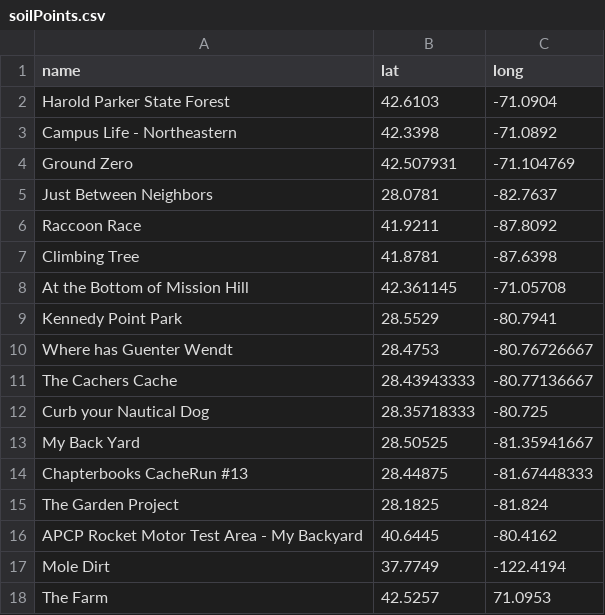
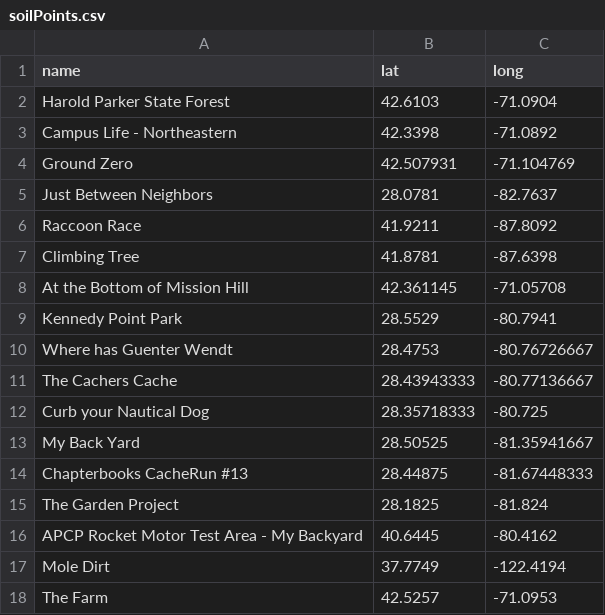
Before and after one commit to egunn/SoilMap, a CSV file: data/soilPoints.csv, drawn as a sheet.

Commit message:
and again...

```diff
--- a/data/soilPoints.csv
+++ b/data/soilPoints.csv
@@ -17,2 +17,2 @@ APCP Rocket Motor Test Area - My Backyard,40.6445,-80.4162
 Mole Dirt,37.7749,-122.4194
-The Farm,42.5257,71.0953
+The Farm,42.5257,-71.0953
```
